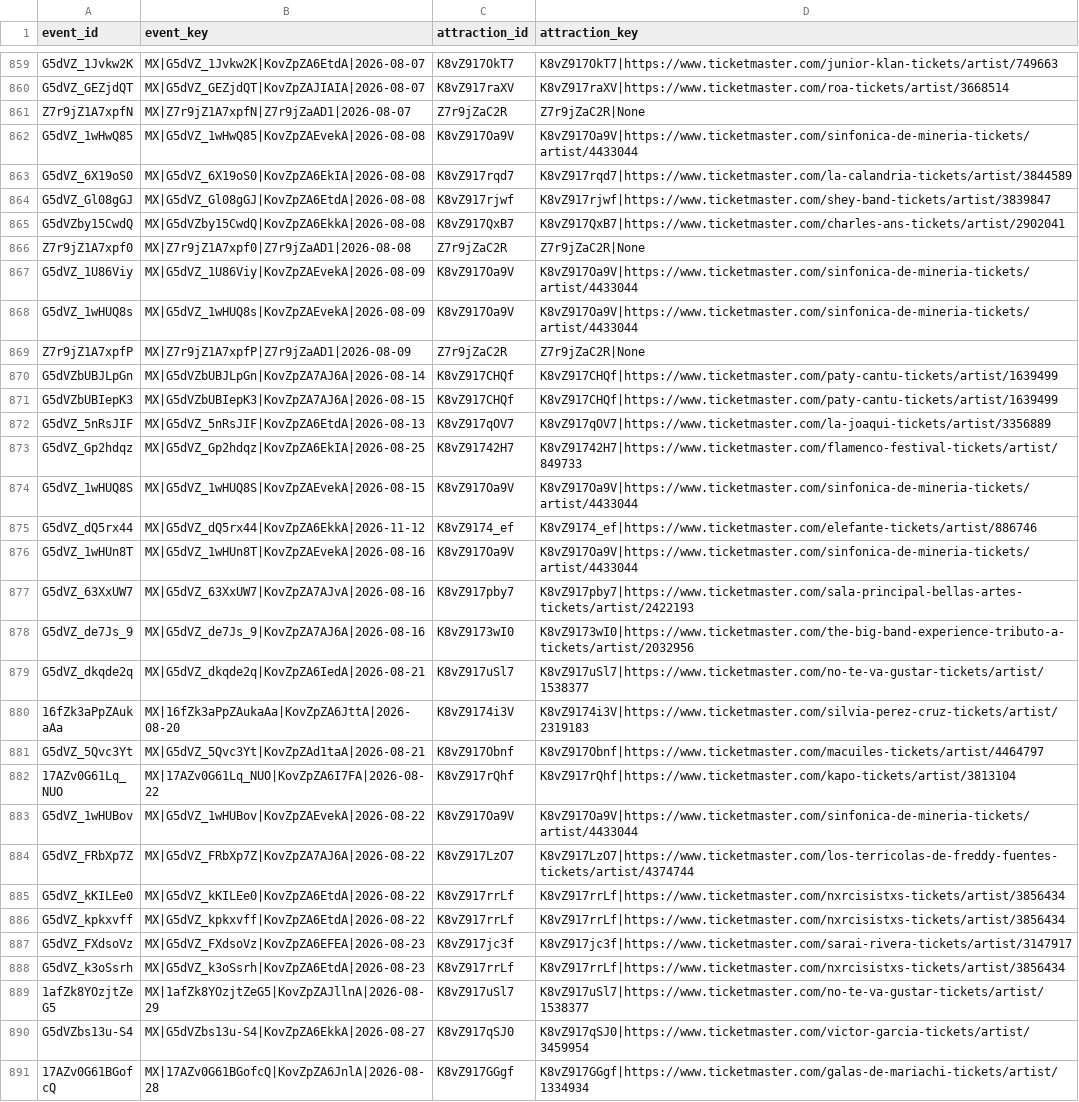
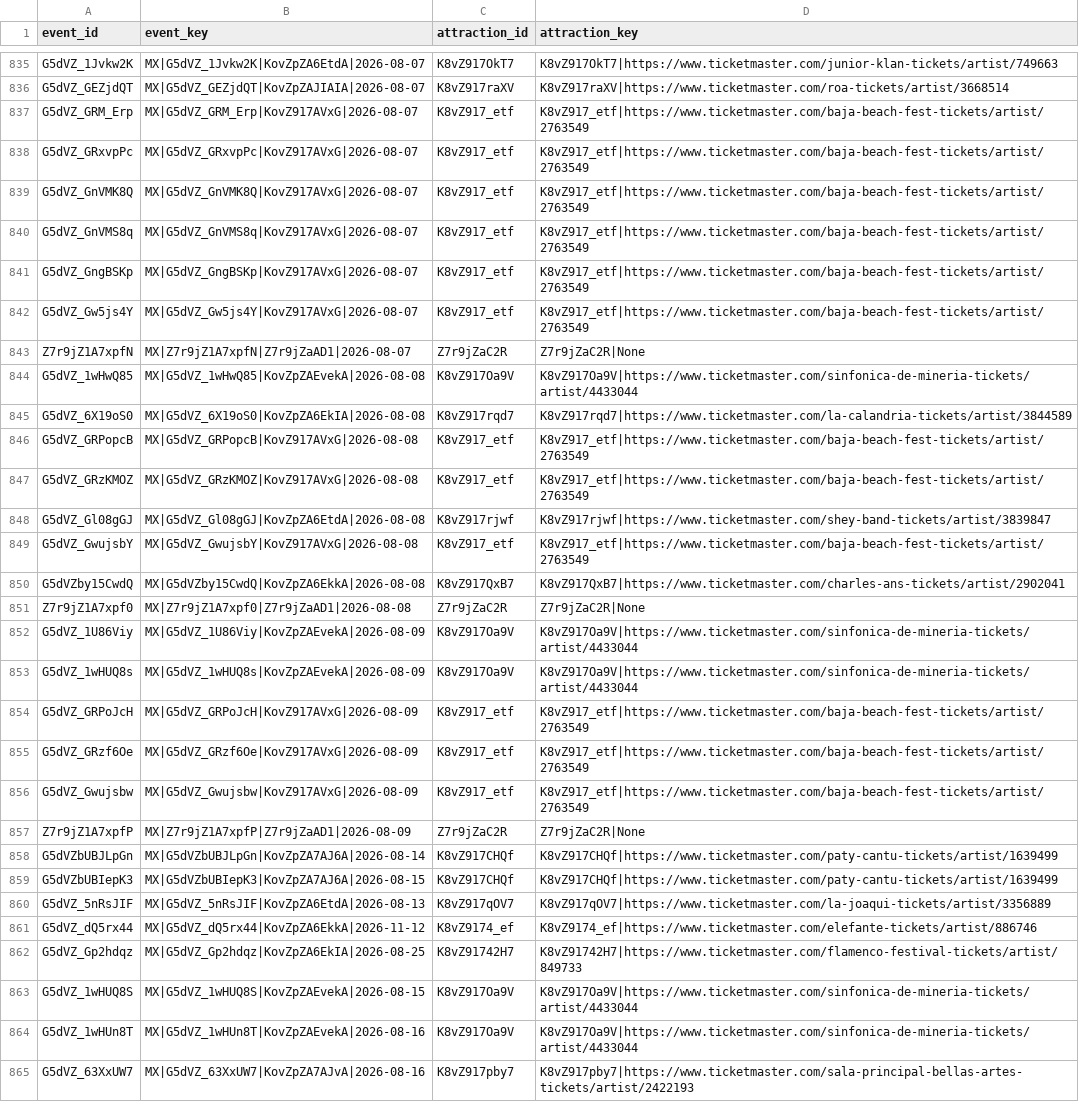
Before and after one commit to DavidCastilloSKT/analisis-oferta-musical-mexico-ticketmaster, a CSV file: data/processed/enriched_latam/bridge_event_attractions.csv, drawn as a sheet; only a part is shown, gaps mark what is left out; the shorter side is filled out with more unchanged rows; the diff covers the shown part only.

```diff
--- a/data/processed/enriched_latam/bridge_event_attractions.csv
+++ b/data/processed/enriched_latam/bridge_event_attractions.csv
@@ -860,2 +836,8 @@ G5dVZ_1Jvkw2K,MX|G5dVZ_1Jvkw2K|KovZpZA6EtdA|2026-08-07,K8vZ917OkT7,K8vZ917OkT7|h
 G5dVZ_GEZjdQT,MX|G5dVZ_GEZjdQT|KovZpZAJIAIA|2026-08-07,K8vZ917raXV,K8vZ917raXV|https://www.ticketmaster.com/roa-tickets/artist/3668514
+G5dVZ_GRM_Erp,MX|G5dVZ_GRM_Erp|KovZ917AVxG|2026-08-07,K8vZ917_etf,K8vZ917_etf|https://www.ticketmaster.com/baja-beach-fest-tickets/artist/2763549
+G5dVZ_GRxvpPc,MX|G5dVZ_GRxvpPc|KovZ917AVxG|2026-08-07,K8vZ917_etf,K8vZ917_etf|https://www.ticketmaster.com/baja-beach-fest-tickets/artist/2763549
+G5dVZ_GnVMK8Q,MX|G5dVZ_GnVMK8Q|KovZ917AVxG|2026-08-07,K8vZ917_etf,K8vZ917_etf|https://www.ticketmaster.com/baja-beach-fest-tickets/artist/2763549
+G5dVZ_GnVMS8q,MX|G5dVZ_GnVMS8q|KovZ917AVxG|2026-08-07,K8vZ917_etf,K8vZ917_etf|https://www.ticketmaster.com/baja-beach-fest-tickets/artist/2763549
+G5dVZ_GngBSKp,MX|G5dVZ_GngBSKp|KovZ917AVxG|2026-08-07,K8vZ917_etf,K8vZ917_etf|https://www.ticketmaster.com/baja-beach-fest-tickets/artist/2763549
+G5dVZ_Gw5js4Y,MX|G5dVZ_Gw5js4Y|KovZ917AVxG|2026-08-07,K8vZ917_etf,K8vZ917_etf|https://www.ticketmaster.com/baja-beach-fest-tickets/artist/2763549
 Z7r9jZ1A7xpfN,MX|Z7r9jZ1A7xpfN|Z7r9jZaAD1|2026-08-07,Z7r9jZaC2R,Z7r9jZaC2R|None
@@ -863,3 +845,6 @@ G5dVZ_1wHwQ85,MX|G5dVZ_1wHwQ85|KovZpZAEvekA|2026-08-08,K8vZ917Oa9V,K8vZ917Oa9V|h
 G5dVZ_6X19oS0,MX|G5dVZ_6X19oS0|KovZpZA6EkIA|2026-08-08,K8vZ917rqd7,K8vZ917rqd7|https://www.ticketmaster.com/la-calandria-tickets/artist/3844589
+G5dVZ_GRPopcB,MX|G5dVZ_GRPopcB|KovZ917AVxG|2026-08-08,K8vZ917_etf,K8vZ917_etf|https://www.ticketmaster.com/baja-beach-fest-tickets/artist/2763549
+G5dVZ_GRzKMOZ,MX|G5dVZ_GRzKMOZ|KovZ917AVxG|2026-08-08,K8vZ917_etf,K8vZ917_etf|https://www.ticketmaster.com/baja-beach-fest-tickets/artist/2763549
 G5dVZ_Gl08gGJ,MX|G5dVZ_Gl08gGJ|KovZpZA6EtdA|2026-08-08,K8vZ917rjwf,K8vZ917rjwf|https://www.ticketmaster.com/shey-band-tickets/artist/3839847
+G5dVZ_GwujsbY,MX|G5dVZ_GwujsbY|KovZ917AVxG|2026-08-08,K8vZ917_etf,K8vZ917_etf|https://www.ticketmaster.com/baja-beach-fest-tickets/artist/2763549
 G5dVZby15CwdQ,MX|G5dVZby15CwdQ|KovZpZA6EkkA|2026-08-08,K8vZ917QxB7,K8vZ917QxB7|https://www.ticketmaster.com/charles-ans-tickets/artist/2902041
@@ -868,2 +853,5 @@ G5dVZ_1U86Viy,MX|G5dVZ_1U86Viy|KovZpZAEvekA|2026-08-09,K8vZ917Oa9V,K8vZ917Oa9V|h
 G5dVZ_1wHUQ8s,MX|G5dVZ_1wHUQ8s|KovZpZAEvekA|2026-08-09,K8vZ917Oa9V,K8vZ917Oa9V|https://www.ticketmaster.com/sinfonica-de-mineria-tickets/artist/4433044
+G5dVZ_GRPoJcH,MX|G5dVZ_GRPoJcH|KovZ917AVxG|2026-08-09,K8vZ917_etf,K8vZ917_etf|https://www.ticketmaster.com/baja-beach-fest-tickets/artist/2763549
+G5dVZ_GRzf6Oe,MX|G5dVZ_GRzf6Oe|KovZ917AVxG|2026-08-09,K8vZ917_etf,K8vZ917_etf|https://www.ticketmaster.com/baja-beach-fest-tickets/artist/2763549
+G5dVZ_Gwujsbw,MX|G5dVZ_Gwujsbw|KovZ917AVxG|2026-08-09,K8vZ917_etf,K8vZ917_etf|https://www.ticketmaster.com/baja-beach-fest-tickets/artist/2763549
 Z7r9jZ1A7xpfP,MX|Z7r9jZ1A7xpfP|Z7r9jZaAD1|2026-08-09,Z7r9jZaC2R,Z7r9jZaC2R|None
@@ -872,5 +860,5 @@ G5dVZbUBIepK3,MX|G5dVZbUBIepK3|KovZpZA7AJ6A|2026-08-15,K8vZ917CHQf,K8vZ917CHQf|h
 G5dVZ_5nRsJIF,MX|G5dVZ_5nRsJIF|KovZpZA6EtdA|2026-08-13,K8vZ917qOV7,K8vZ917qOV7|https://www.ticketmaster.com/la-joaqui-tickets/artist/3356889
+G5dVZ_dQ5rx44,MX|G5dVZ_dQ5rx44|KovZpZA6EkkA|2026-11-12,K8vZ9174_ef,K8vZ9174_ef|https://www.ticketmaster.com/elefante-tickets/artist/886746
 G5dVZ_Gp2hdqz,MX|G5dVZ_Gp2hdqz|KovZpZA6EkIA|2026-08-25,K8vZ91742H7,K8vZ91742H7|https://www.ticketmaster.com/flamenco-festival-tickets/artist/849733
 G5dVZ_1wHUQ8S,MX|G5dVZ_1wHUQ8S|KovZpZAEvekA|2026-08-15,K8vZ917Oa9V,K8vZ917Oa9V|https://www.ticketmaster.com/sinfonica-de-mineria-tickets/artist/4433044
-G5dVZ_dQ5rx44,MX|G5dVZ_dQ5rx44|KovZpZA6EkkA|2026-11-12,K8vZ9174_ef,K8vZ9174_ef|https://www.ticketmaster.com/elefante-tickets/artist/886746
 G5dVZ_1wHUn8T,MX|G5dVZ_1wHUn8T|KovZpZAEvekA|2026-08-16,K8vZ917Oa9V,K8vZ917Oa9V|https://www.ticketmaster.com/sinfonica-de-mineria-tickets/artist/4433044
```
Also changed, not shown: 2 added rows, 25 removed rows and 41 moved rows elsewhere in this file, data/processed/enriched_latam/dim_venues.csv, data/processed/ticketmaster_events_latam_music.csv, 2 other files.
